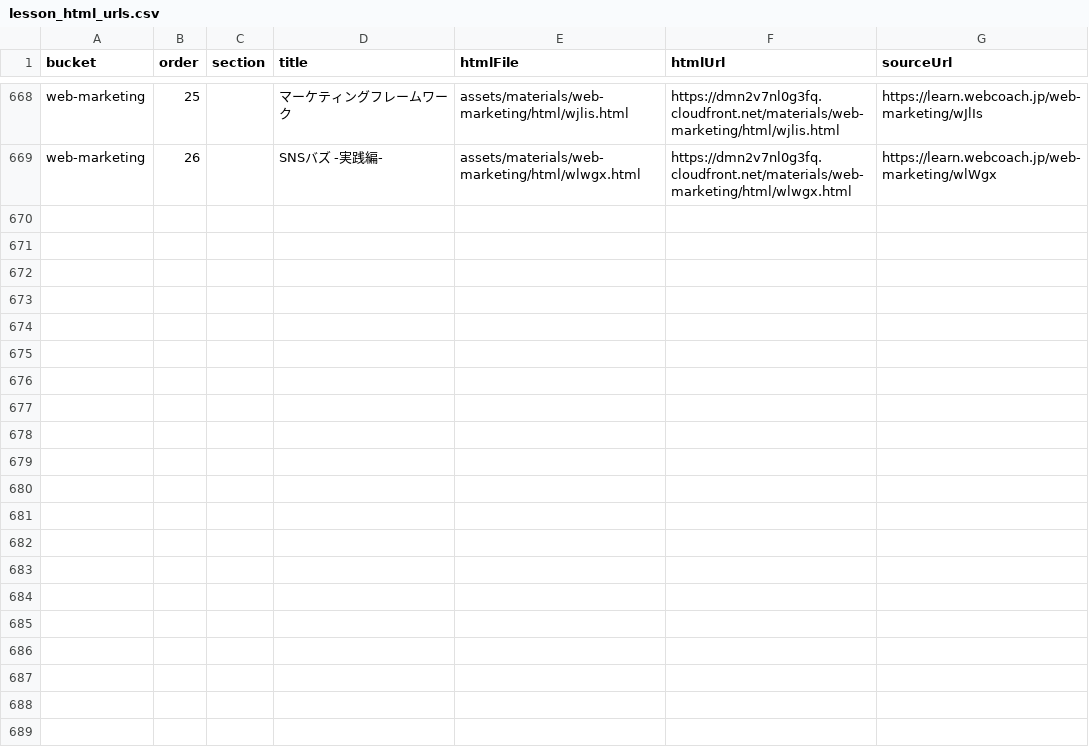
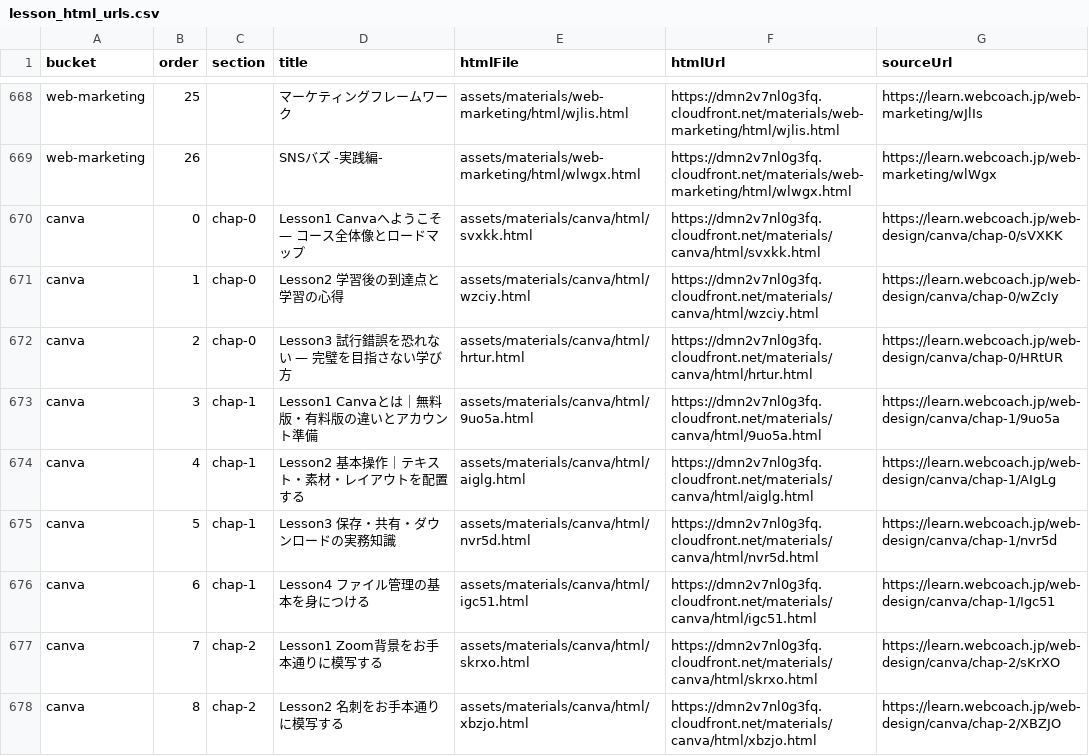
Before and after one commit to sichimura-design/webcoach_lms, a CSV file: assets/admin-csv/lesson_html_urls.csv, drawn as a sheet; only a part is shown, gaps mark what is left out; the diff covers the shown part only.

```diff
--- a/assets/admin-csv/lesson_html_urls.csv
+++ b/assets/admin-csv/lesson_html_urls.csv
@@ -669 +669,10 @@ web-marketing,25,,マーケティングフレームワーク,assets/materials/we
 web-marketing,26,,SNSバズ -実践編-,assets/materials/web-marketing/html/wlwgx.html,https://dmn2v7nl0g3fq.cloudfront.net/materials/web-marketing/html/wlwgx.html,https://learn.webcoach.jp/web-marketing/wlWgx
+canva,0,chap-0,Lesson1 Canvaへようこそ — コース全体像とロードマップ,assets/materials/canva/html/svxkk.html,https://dmn2v7nl0g3fq.cloudfront.net/materials/canva/html/svxkk.html,https://learn.webcoach.jp/web-design/canva/chap-0/sVXKK
+canva,1,chap-0,Lesson2 学習後の到達点と学習の心得,assets/materials/canva/html/wzciy.html,https://dmn2v7nl0g3fq.cloudfront.net/materials/canva/html/wzciy.html,https://learn.webcoach.jp/web-design/canva/chap-0/wZcIy
+canva,2,chap-0,Lesson3 試行錯誤を恐れない — 完璧を目指さない学び方,assets/materials/canva/html/hrtur.html,https://dmn2v7nl0g3fq.cloudfront.net/materials/canva/html/hrtur.html,https://learn.webcoach.jp/web-design/canva/chap-0/HRtUR
+canva,3,chap-1,Lesson1 Canvaとは｜無料版・有料版の違いとアカウント準備,assets/materials/canva/html/9uo5a.html,https://dmn2v7nl0g3fq.cloudfront.net/materials/canva/html/9uo5a.html,https://learn.webcoach.jp/web-design/canva/chap-1/9uo5a
+canva,4,chap-1,Lesson2 基本操作｜テキスト・素材・レイアウトを配置する,assets/materials/canva/html/aiglg.html,https://dmn2v7nl0g3fq.cloudfront.net/materials/canva/html/aiglg.html,https://learn.webcoach.jp/web-design/canva/chap-1/AIgLg
+canva,5,chap-1,Lesson3 保存・共有・ダウンロードの実務知識,assets/materials/canva/html/nvr5d.html,https://dmn2v7nl0g3fq.cloudfront.net/materials/canva/html/nvr5d.html,https://learn.webcoach.jp/web-design/canva/chap-1/nvr5d
+canva,6,chap-1,Lesson4 ファイル管理の基本を身につける,assets/materials/canva/html/igc51.html,https://dmn2v7nl0g3fq.cloudfront.net/materials/canva/html/igc51.html,https://learn.webcoach.jp/web-design/canva/chap-1/Igc51
+canva,7,chap-2,Lesson1 Zoom背景をお手本通りに模写する,assets/materials/canva/html/skrxo.html,https://dmn2v7nl0g3fq.cloudfront.net/materials/canva/html/skrxo.html,https://learn.webcoach.jp/web-design/canva/chap-2/sKrXO
+canva,8,chap-2,Lesson2 名刺をお手本通りに模写する,assets/materials/canva/html/xbzjo.html,https://dmn2v7nl0g3fq.cloudfront.net/materials/canva/html/xbzjo.html,https://learn.webcoach.jp/web-design/canva/chap-2/XBZJO
```
Also changed, not shown: 9 added rows elsewhere in this file, 38 other files.
